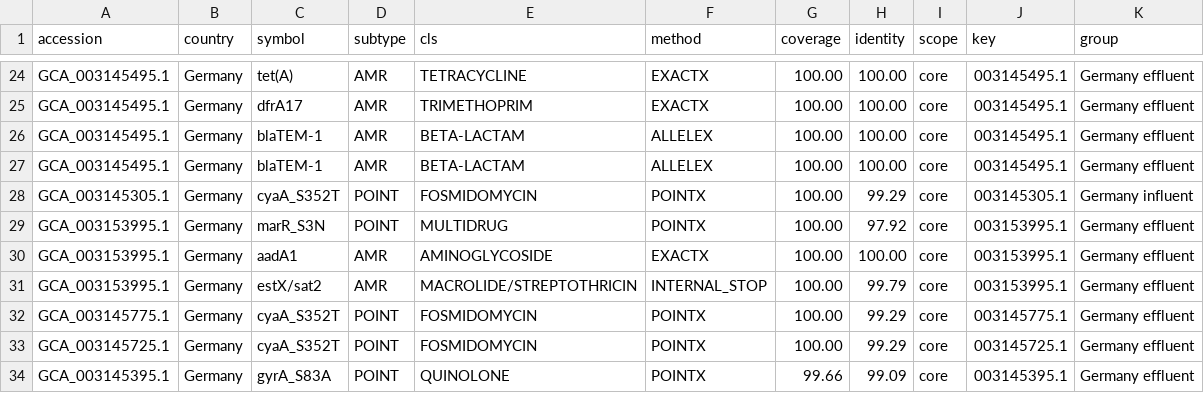
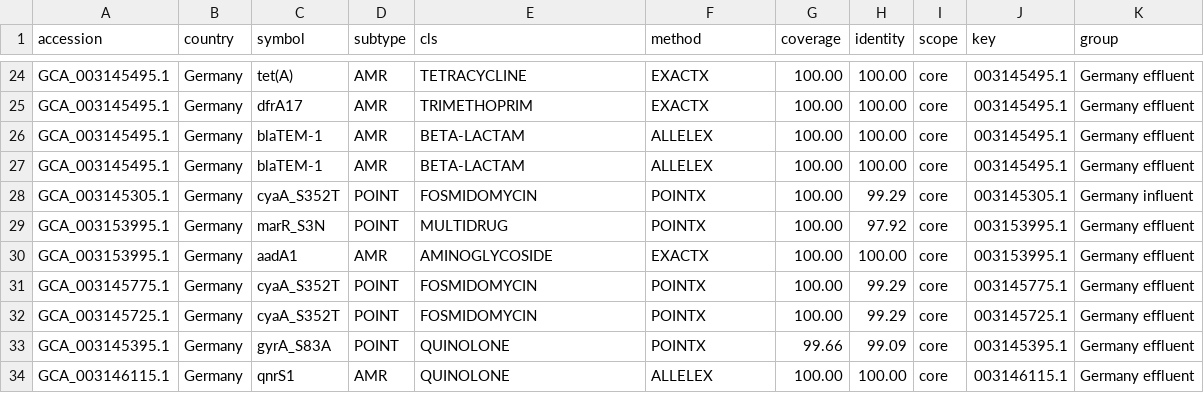
Before and after one commit to vitalii-moskalov/ecoli-wastewater-amr, a CSV file: data/derived/core_amr_hits.csv, drawn as a sheet; only a part is shown, gaps mark what is left out; the shorter side is filled out with more unchanged rows.

```diff
--- a/data/derived/core_amr_hits.csv
+++ b/data/derived/core_amr_hits.csv
@@ -30,3 +30,2 @@ GCA_003153995.1,Germany,marR_S3N,POINT,MULTIDRUG,POINTX,100.00,97.92,core,003153
 GCA_003153995.1,Germany,aadA1,AMR,AMINOGLYCOSIDE,EXACTX,100.00,100.00,core,003153995.1,Germany effluent
-GCA_003153995.1,Germany,estX/sat2,AMR,MACROLIDE/STREPTOTHRICIN,INTERNAL_STOP,100.00,99.79,core,003153995.1,Germany effluent
 GCA_003145775.1,Germany,cyaA_S352T,POINT,FOSMIDOMYCIN,POINTX,100.00,99.29,core,003145775.1,Germany effluent
```
Also changed, not shown: data/derived/excluded_uncertain_hits.csv, data/derived/presence_all_core.csv, 1 other file.
